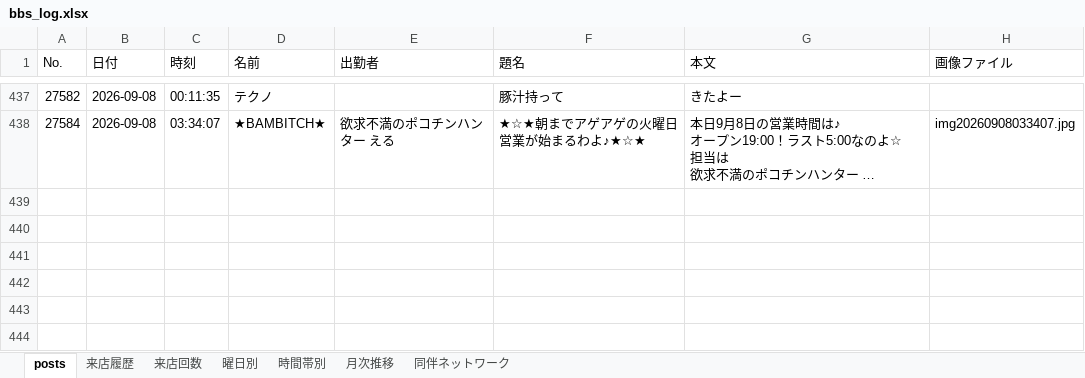
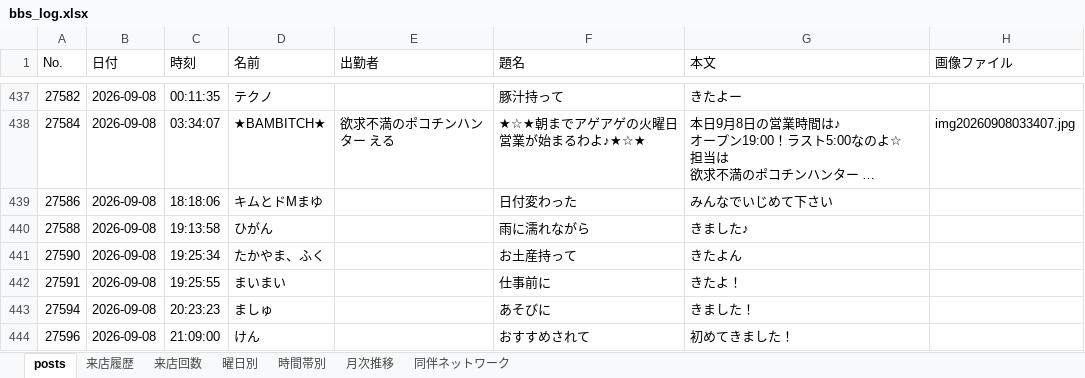
Before and after one commit to satoshiroid/bambitch-bbs-archiver, an Excel workbook: bbs_log.xlsx, sheet posts, drawn as a sheet; only a part is shown, gaps mark what is left out; long unchanged cells end in …; values as stored, in another font and other column widths than the file's, no borders; the diff covers the shown part only; the diff names each change by its address in the sheet, - before the commit and + after, or states it on an @@ line.

```diff
--- a/bbs_log.xlsx (sheet posts)
+++ b/bbs_log.xlsx (sheet posts)
+row 439: 27586 | 2026-09-08 | 18:18:06 | キムとドMまゆ |  | 日付変わった | みんなでいじめて下さい
+row 440: 27588 | 2026-09-08 | 19:13:58 | ひがん |  | 雨に濡れながら | きました♪
+row 441: 27590 | 2026-09-08 | 19:25:34 | たかやま、ふく |  | お土産持って | きたよん
+row 442: 27591 | 2026-09-08 | 19:25:55 | まいまい |  | 仕事前に | きたよ！
+row 443: 27594 | 2026-09-08 | 20:23:23 | ましゅ |  | あそびに | きました！
+row 444: 27596 | 2026-09-08 | 21:09:00 | けん |  | おすすめされて | 初めてきました！
```
Also changed, not shown: 5 added rows elsewhere in this sheet, sheet 来店履歴, sheet 来店回数, sheet 時間帯別, sheet 同伴ネットワーク, sheet 月次推移, sheet 曜日別, 1 other file.
